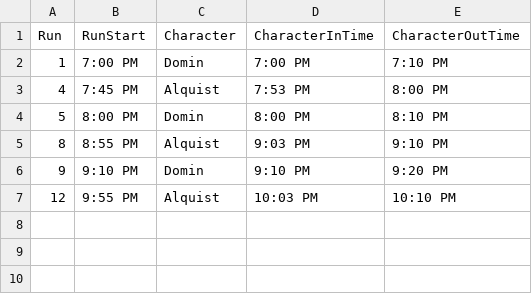
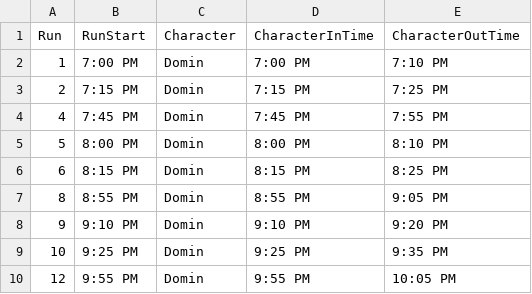
Before and after one commit to Hersch-Nathan/Muse-Object-Performance, a CSV file: Order/performers/moose.csv, drawn as a sheet.

```diff
--- a/Order/performers/moose.csv
+++ b/Order/performers/moose.csv
@@ -2,6 +2,9 @@ Run,RunStart,Character,CharacterInTime,CharacterOutTime
 1,7:00 PM,Domin,7:00 PM,7:10 PM
-4,7:45 PM,Alquist,7:53 PM,8:00 PM
+2,7:15 PM,Domin,7:15 PM,7:25 PM
+4,7:45 PM,Domin,7:45 PM,7:55 PM
 5,8:00 PM,Domin,8:00 PM,8:10 PM
-8,8:55 PM,Alquist,9:03 PM,9:10 PM
+6,8:15 PM,Domin,8:15 PM,8:25 PM
+8,8:55 PM,Domin,8:55 PM,9:05 PM
 9,9:10 PM,Domin,9:10 PM,9:20 PM
-12,9:55 PM,Alquist,10:03 PM,10:10 PM
+10,9:25 PM,Domin,9:25 PM,9:35 PM
+12,9:55 PM,Domin,9:55 PM,10:05 PM
```
Also changed, not shown: Order/performers/luca.csv, Order/show_order.csv.
